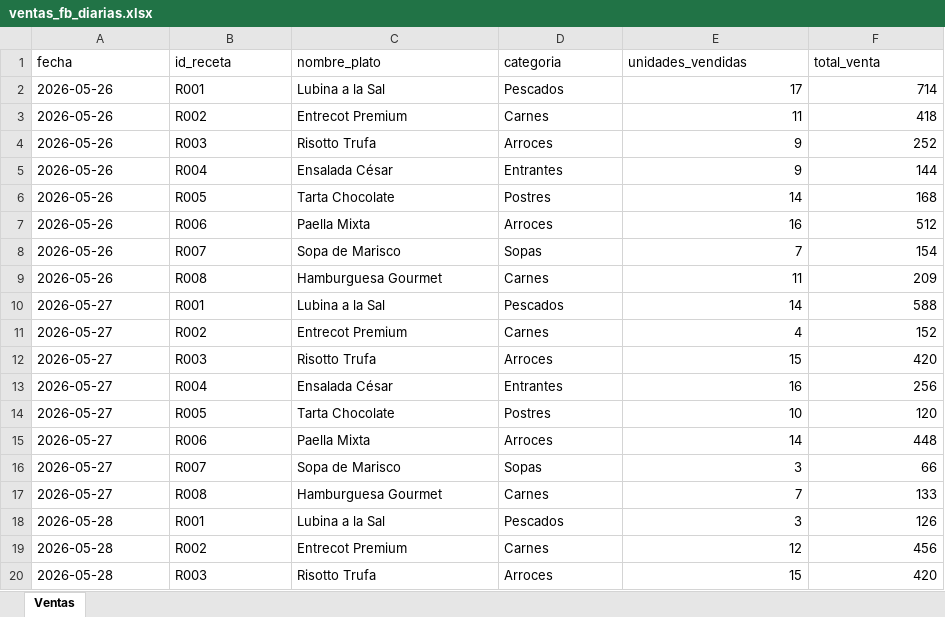
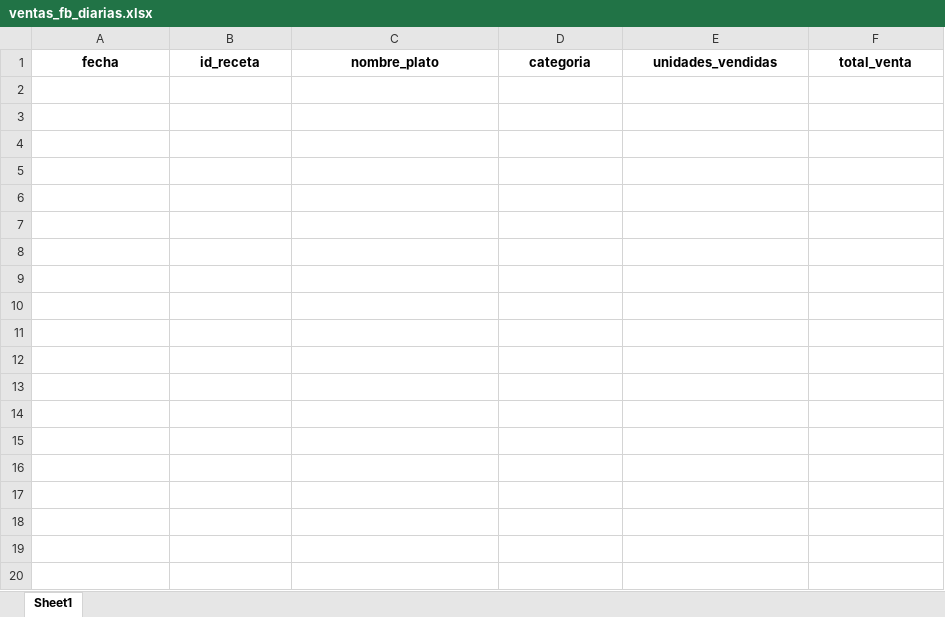
Before and after one commit to Jordi-Solano/yve01, an Excel workbook: datos-referencia/ventas_fb_diarias.xlsx, sheet Sheet1, drawn as a sheet; only a part is shown; values as stored, in another font and other column widths than the file's, no borders; the diff covers the shown part only; the diff names each change by its address in the sheet, - before the commit and + after, or states it on an @@ line.

Commit message:
móvil: vista única (sin toggle lite/completo), fotos integradas en Procesar Archivos, datos demo AR Real y F&B vaciados
- Eliminado el sistema mobile-lite completo (CSS que ocultaba tablas/charts,
  botón 📊 Vista lite, initMobileLite/applyMobileLite/toggleMobileLite): en móvil
  se usa la media query compacta existente con TODO el contenido visible
- Eliminados los botones 📸 y el modal de escaneo: el input de Procesar Archivos
  acepta ahora image/* (el móvil ofrece cámara/galería/archivos nativamente),
  multi-selección y drag&drop; las fotos van a /api/scan_documento con progreso
  en el mismo overlay y los documentos siguen el pipeline normal
- En móvil se oculta 'Seleccionar carpeta' (solo 'Seleccionar archivos')
- Grids JS con columnas fijas → clases fb-kpi-grid/fb-chart-grid responsive
- Datos demo vaciados (cabeceras sin filas): ventas_fb_diarias, inventario,
  mermas, recetas, clientes_credito, reservas_credito → AR Real y F&B salen
  vacíos para notar mejor las actualizaciones en pruebas

```diff
--- a/datos-referencia/ventas_fb_diarias.xlsx (sheet Sheet1)
+++ b/datos-referencia/ventas_fb_diarias.xlsx (sheet Sheet1)
-sheet tab: Ventas
+sheet tab: Sheet1
@@ A1:F1 bold: off → on, alignment: left → center @@
-row 2: 2026-05-26 | R001 | Lubina a la Sal | Pescados | 17 | 714
-row 3: 2026-05-26 | R002 | Entrecot Premium | Carnes | 11 | 418
-row 4: 2026-05-26 | R003 | Risotto Trufa | Arroces | 9 | 252
-row 5: 2026-05-26 | R004 | Ensalada César | Entrantes | 9 | 144
-row 6: 2026-05-26 | R005 | Tarta Chocolate | Postres | 14 | 168
-row 7: 2026-05-26 | R006 | Paella Mixta | Arroces | 16 | 512
-row 8: 2026-05-26 | R007 | Sopa de Marisco | Sopas | 7 | 154
-row 9: 2026-05-26 | R008 | Hamburguesa Gourmet | Carnes | 11 | 209
-row 10: 2026-05-27 | R001 | Lubina a la Sal | Pescados | 14 | 588
-row 11: 2026-05-27 | R002 | Entrecot Premium | Carnes | 4 | 152
-row 12: 2026-05-27 | R003 | Risotto Trufa | Arroces | 15 | 420
-row 13: 2026-05-27 | R004 | Ensalada César | Entrantes | 16 | 256
-row 14: 2026-05-27 | R005 | Tarta Chocolate | Postres | 10 | 120
-row 15: 2026-05-27 | R006 | Paella Mixta | Arroces | 14 | 448
-row 16: 2026-05-27 | R007 | Sopa de Marisco | Sopas | 3 | 66
-row 17: 2026-05-27 | R008 | Hamburguesa Gourmet | Carnes | 7 | 133
-row 18: 2026-05-28 | R001 | Lubina a la Sal | Pescados | 3 | 126
-row 19: 2026-05-28 | R002 | Entrecot Premium | Carnes | 12 | 456
-row 20: 2026-05-28 | R003 | Risotto Trufa | Arroces | 15 | 420
```
Also changed, not shown: 205 removed rows elsewhere in this sheet, datos-referencia/clientes_credito.xlsx, datos-referencia/inventario.xlsx, 4 other files.
